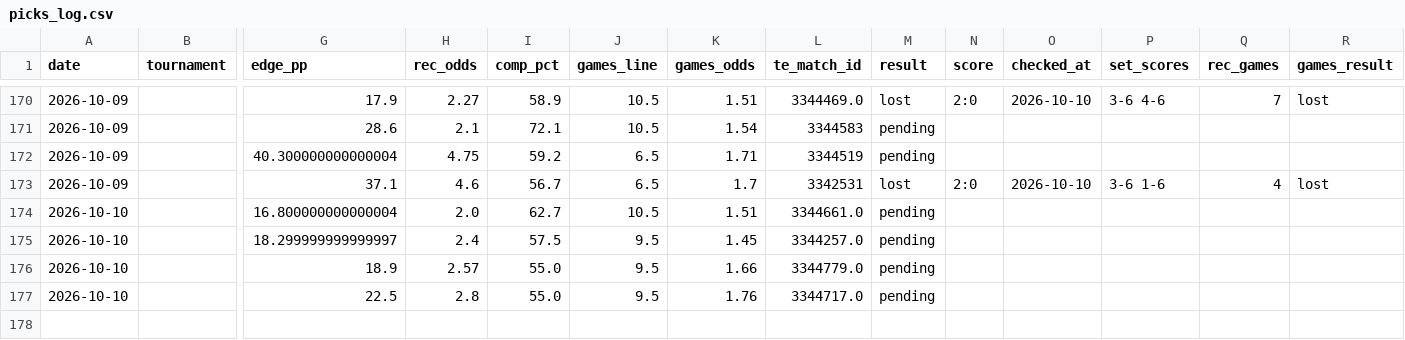
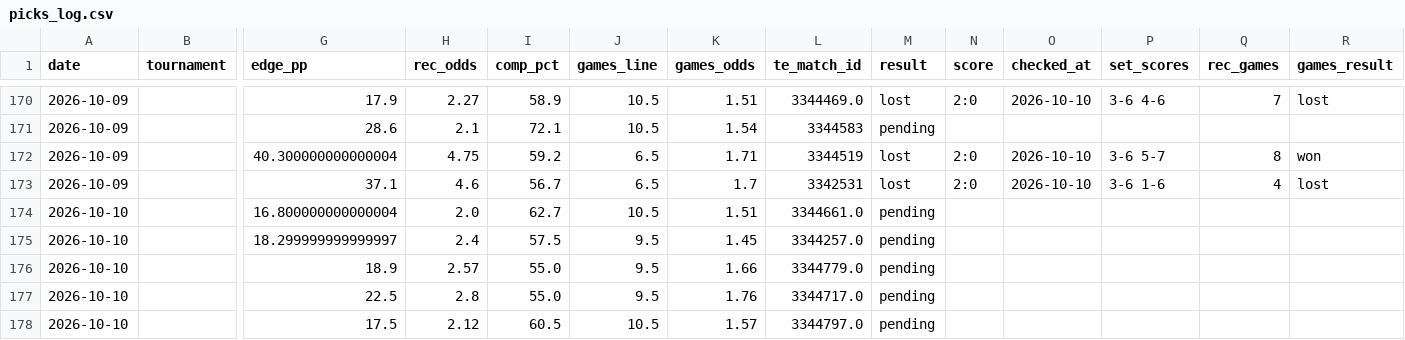
Before and after one commit to andrei0182/pariuri, a CSV file: tennis/stats/picks_log.csv, drawn as a sheet; only a part is shown, gaps mark what is left out; rows hold the shown columns only; the diff names each change by its address in the sheet, - before the commit and + after, or states it on an @@ line.

```diff
--- a/tennis/stats/picks_log.csv
+++ b/tennis/stats/picks_log.csv
-M172 (result): pending
+M172 (result): lost
-N172 (score): (empty)
+N172 (score): 2:0
-O172 (checked_at): (empty)
+O172 (checked_at): 2026-10-10
-P172 (set_scores): (empty)
+P172 (set_scores): 3-6 5-7
-Q172 (rec_games): (empty)
+Q172 (rec_games): 8
-R172 (games_result): (empty)
+R172 (games_result): won
+row 178: 2026-10-10 |  | 17.5 | 2.12 | 60.5 | 10.5 | 1.57 | 3344797.0 | pending
```
Also changed, not shown: tennis/stats/recommendation_stats.csv, tennis/stats/underdog_games_log.csv.
